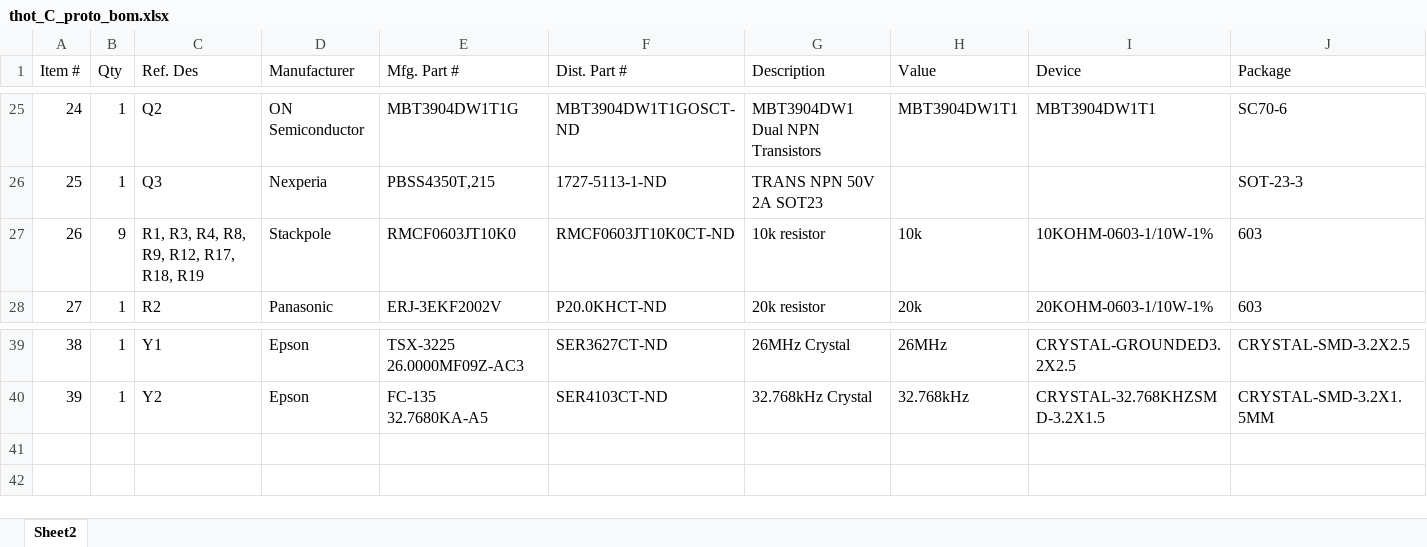
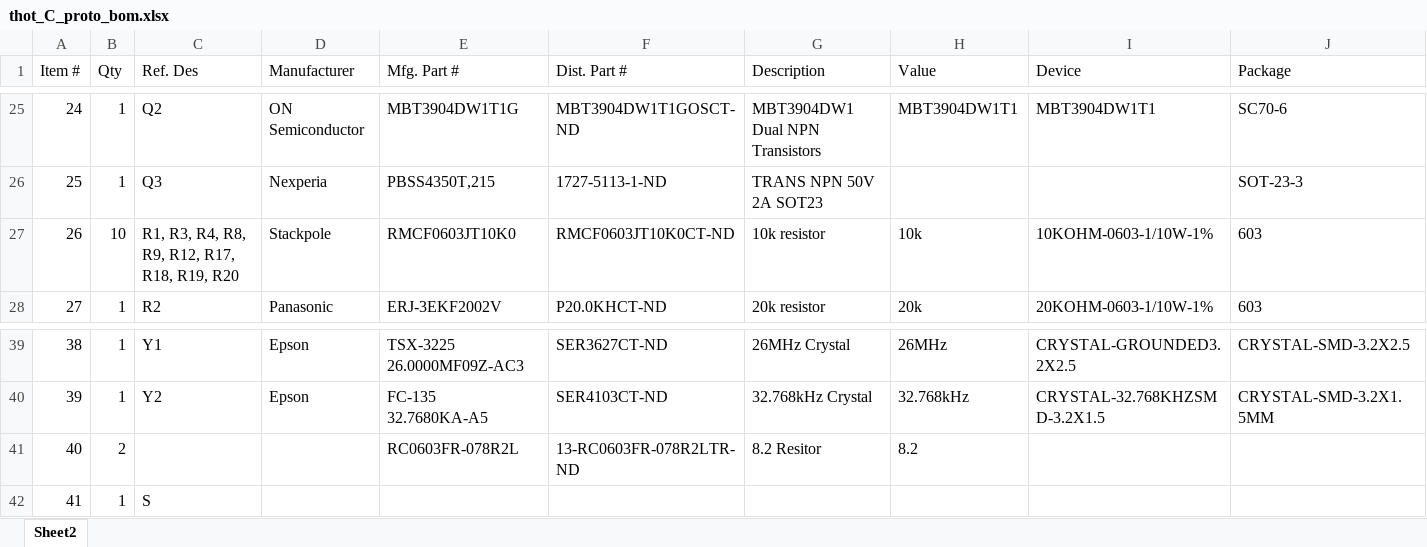
Before and after one commit to ristich/TC0xC, an Excel workbook: Hardware/Prototype/thot_C_proto_bom.xlsx, sheet Sheet2, drawn as a sheet; only a part is shown, gaps mark what is left out; values as stored, in another font and other column widths than the file's, no borders; rows hold the shown columns only; the diff names each change by its address in the sheet, - before the commit and + after, or states it on an @@ line.

```diff
--- a/Hardware/Prototype/thot_C_proto_bom.xlsx (sheet Sheet2)
+++ b/Hardware/Prototype/thot_C_proto_bom.xlsx (sheet Sheet2)
-B27 (Qty): 9
+B27 (Qty): 10
-C27 (Ref. Des): R1, R3, R4, R8, R9, R12, R17, R18, R19
+C27 (Ref. Des): R1, R3, R4, R8, R9, R12, R17, R18, R19, R20
+row 41: 40 | 2 |  |  | RC0603FR-078R2L | 13-RC0603FR-078R2LTR-ND | 8.2 Resitor | 8.2
+row 42: 41 | 1 | S
```
Also changed, not shown: 2 other files.
